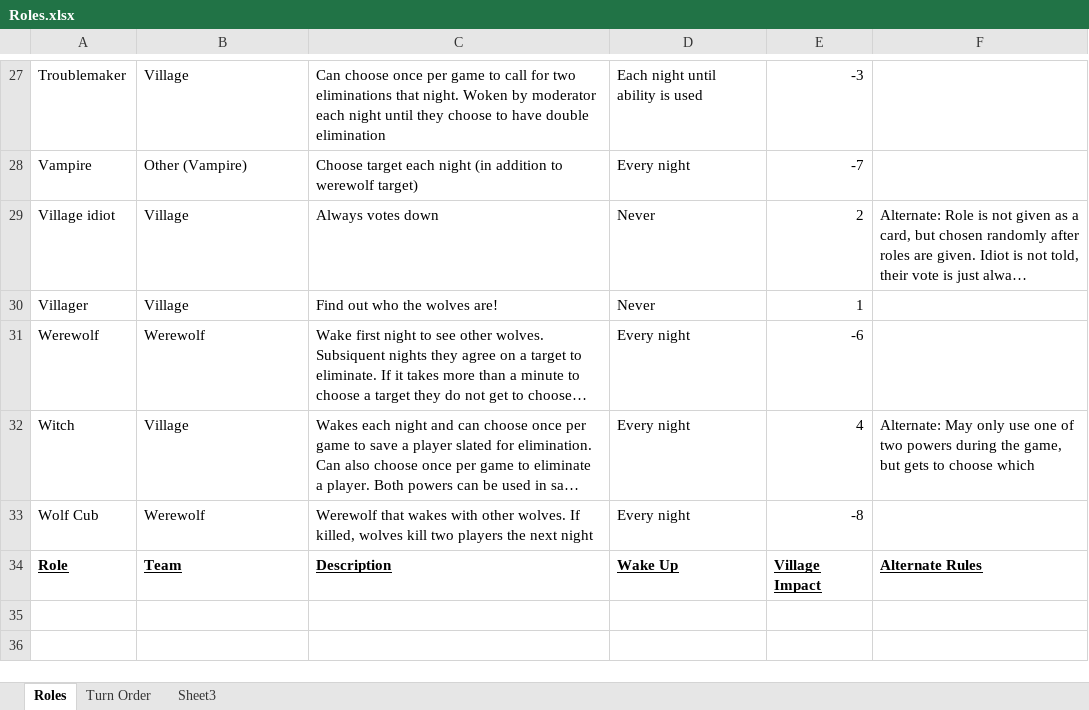
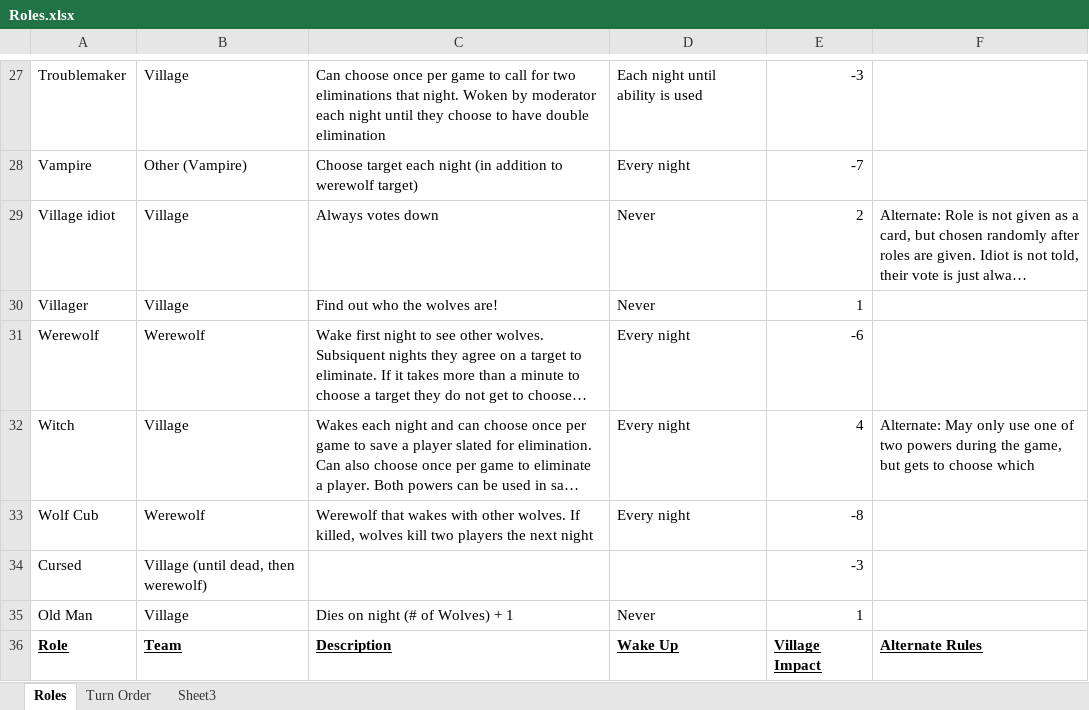
Before and after one commit to paullllllll/werewolfMODtool, an Excel workbook: JSON/Roles.xlsx, sheet Roles, drawn as a sheet; only a part is shown, gaps mark what is left out; long unchanged cells end in …; values as stored, in another font and other column widths than the file's, no borders; the diff names each change by its address in the sheet, - before the commit and + after, or states it on an @@ line.

Commit message:
all JSON directory files updated

```diff
--- a/JSON/Roles.xlsx (sheet Roles)
+++ b/JSON/Roles.xlsx (sheet Roles)
+row 34: Cursed | Village (until dead, then werewolf) |  |  | -3
+row 35: Old Man | Village | Dies on night (# of Wolves) + 1 | Never | 1
```
Also changed, not shown: 3 other files.
